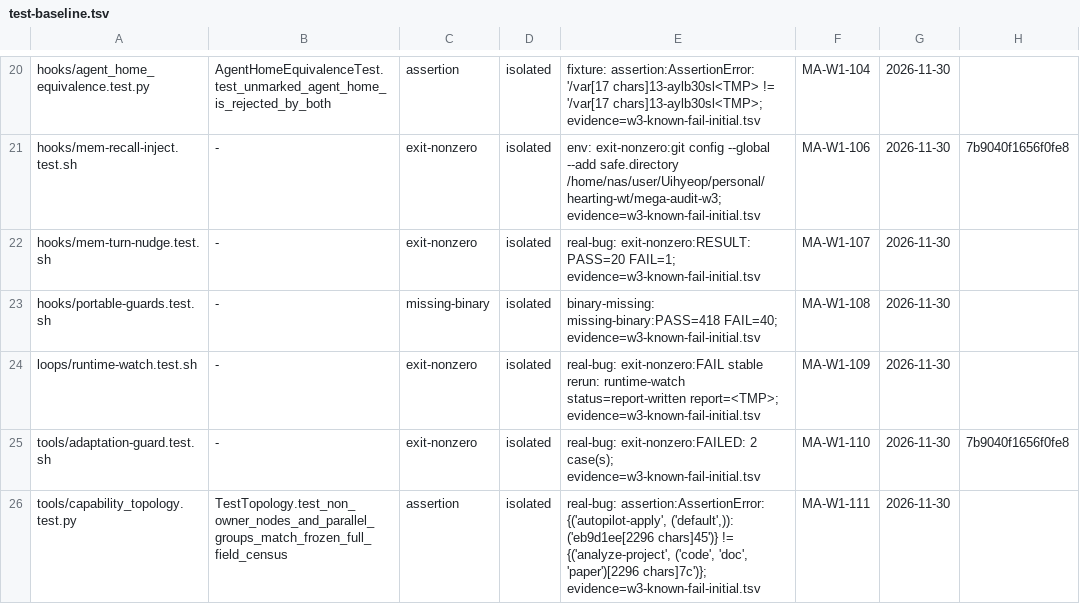
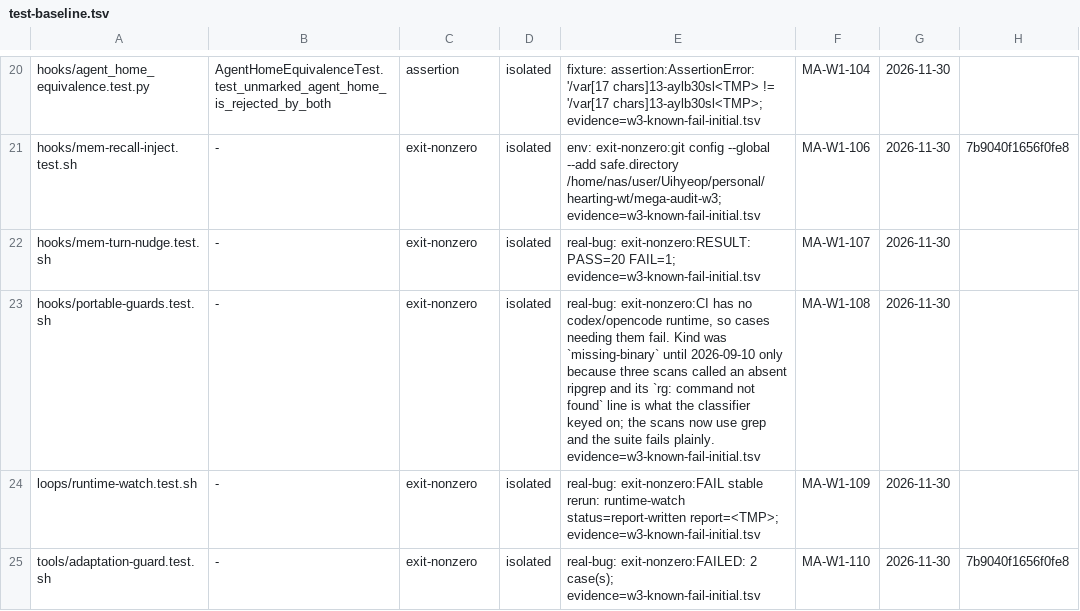
Before and after one commit to YouWanHee/hearting, a TSV file: tools/test-baseline.tsv, drawn as a sheet; only a part is shown, gaps mark what is left out; the shorter side is filled out with more unchanged rows.

```diff
--- a/tools/test-baseline.tsv
+++ b/tools/test-baseline.tsv
@@ -22,3 +22,3 @@ hooks/mem-recall-inject.test.sh	-	exit-nonzero	isolated	env: exit-nonzero:git co
 hooks/mem-turn-nudge.test.sh	-	exit-nonzero	isolated	real-bug: exit-nonzero:RESULT: PASS=20 FAIL=1; evidence=w3-known-fail-initial.tsv	MA-W1-107	2026-11-30	
-hooks/portable-guards.test.sh	-	missing-binary	isolated	binary-missing: missing-binary:PASS=418 FAIL=40; evidence=w3-known-fail-initial.tsv	MA-W1-108	2026-11-30	
+hooks/portable-guards.test.sh	-	exit-nonzero	isolated	real-bug: exit-nonzero:CI has no codex/opencode runtime, so cases needing them fail. Kind was `missing-binary` until 2026-09-10 only because three scans called an absent ripgrep and its `rg: command not found` line is what the classifier keyed on; the scans now use grep and the suite fails plainly. evidence=w3-known-fail-initial.tsv	MA-W1-108	2026-11-30	
 loops/runtime-watch.test.sh	-	exit-nonzero	isolated	real-bug: exit-nonzero:FAIL stable rerun: runtime-watch status=report-written report=<TMP>; evidence=w3-known-fail-initial.tsv	MA-W1-109	2026-11-30	
```
